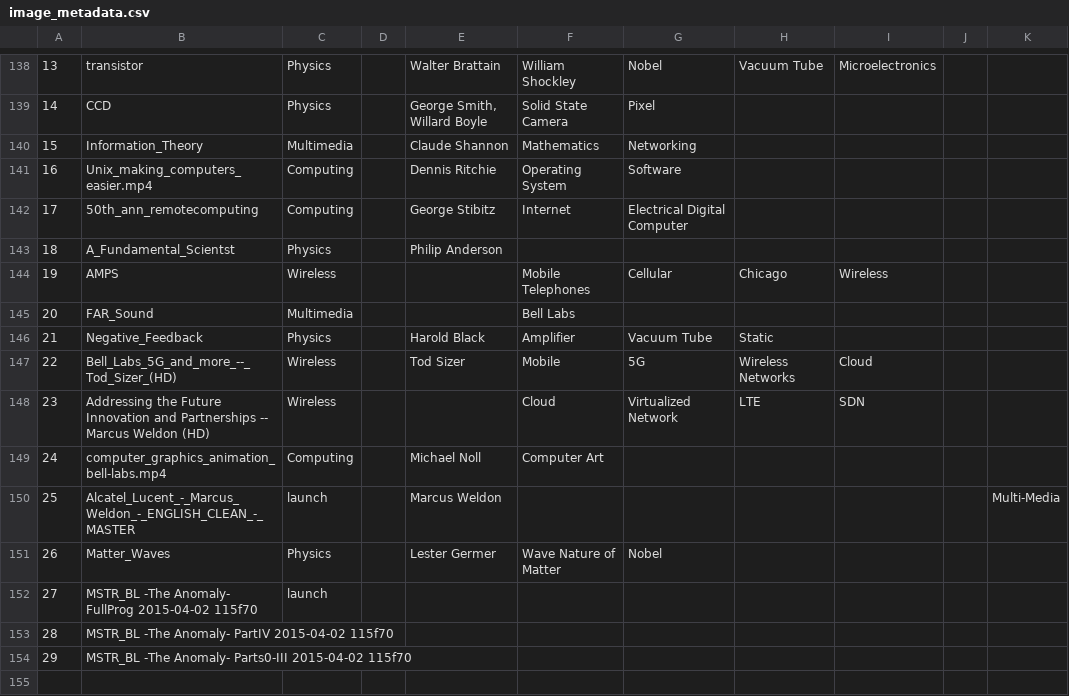
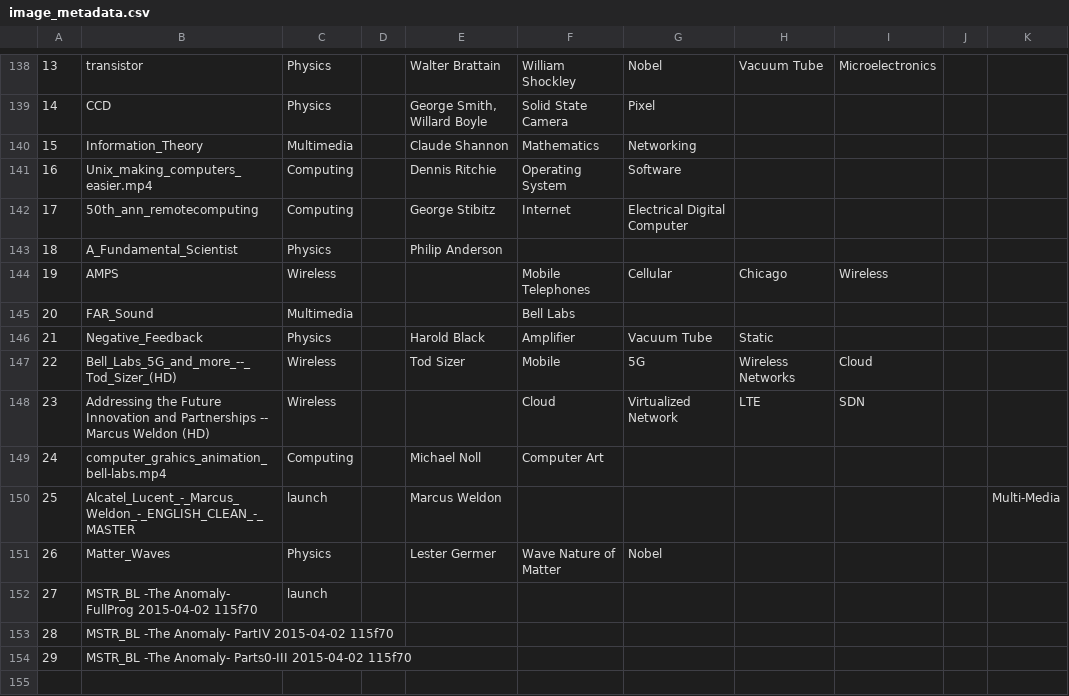
Before and after one commit to erubi/bell-labs-cms, a CSV file: public/csv/image_metadata.csv, drawn as a sheet; only a part is shown, gaps mark what is left out; the diff names each change by its address in the sheet, - before the commit and + after, or states it on an @@ line.

Commit message:
update metadata csv file

```diff
--- a/public/csv/image_metadata.csv
+++ b/public/csv/image_metadata.csv
-B143: A_Fundamental_Scientst
+B143: A_Fundamental_Scientist
-B149: computer_graphics_animation_bell-labs.mp4
+B149: computer_grahics_animation_bell-labs.mp4
```
